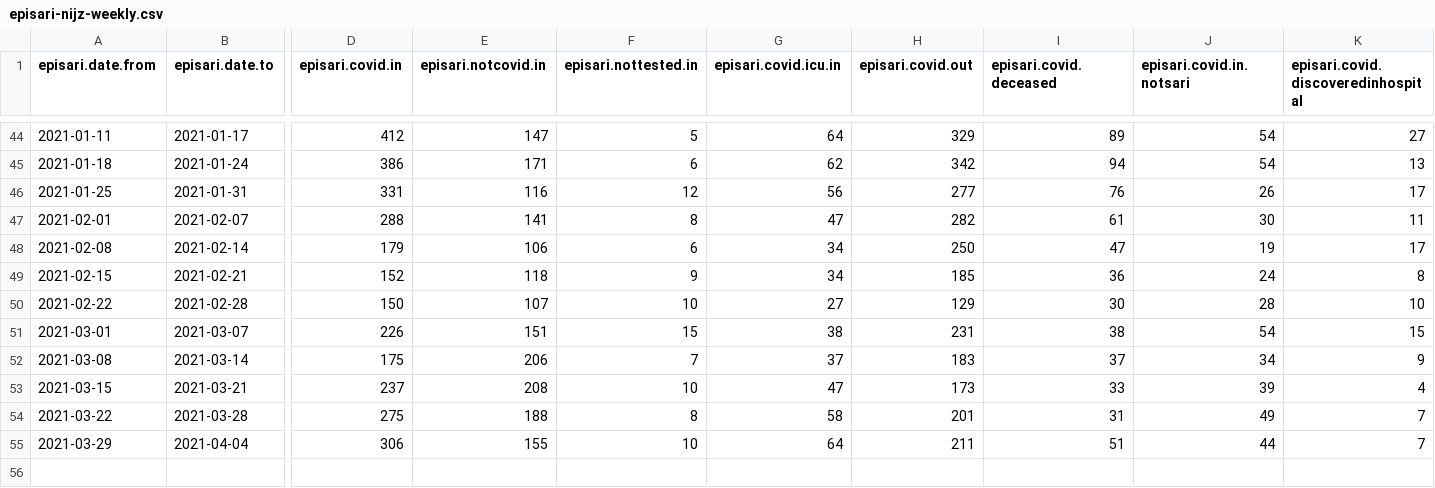
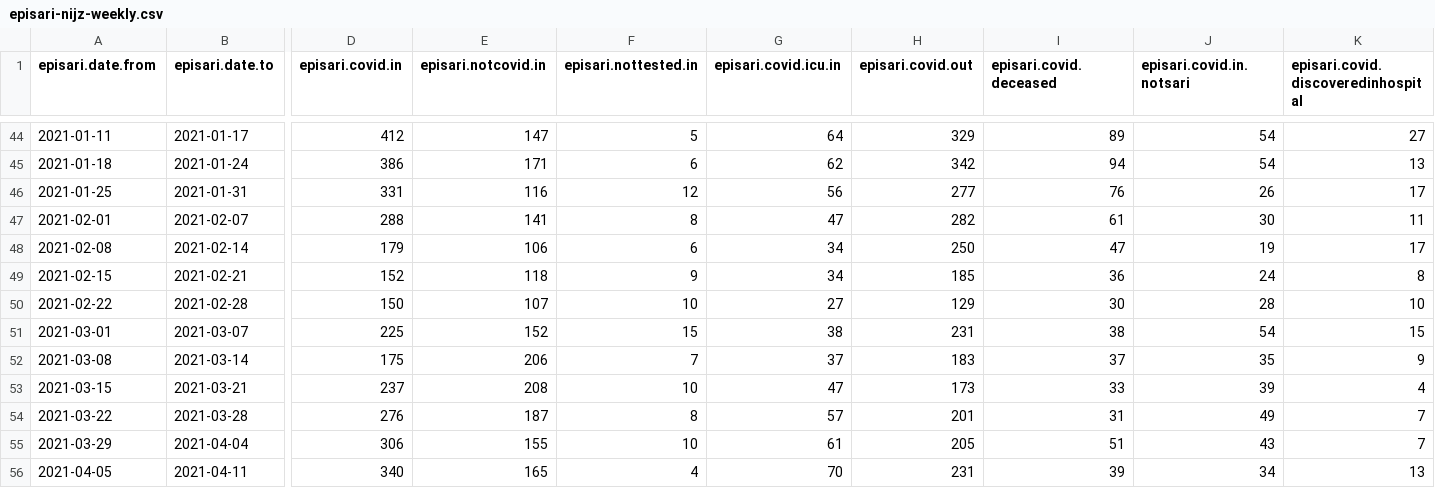
Before and after one commit to sledilnik/episari_nijz, a CSV file: episari-nijz-weekly.csv, drawn as a sheet; only a part is shown, gaps mark what is left out; rows hold the shown columns only; the diff names each change by its address in the sheet, - before the commit and + after, or states it on an @@ line.

```diff
--- a/episari-nijz-weekly.csv
+++ b/episari-nijz-weekly.csv
-D51 (episari.covid.in): 226
+D51 (episari.covid.in): 225
-E51 (episari.notcovid.in): 151
+E51 (episari.notcovid.in): 152
-J52 (episari.covid.in.notsari): 34
+J52 (episari.covid.in.notsari): 35
-D54 (episari.covid.in): 275
+D54 (episari.covid.in): 276
-E54 (episari.notcovid.in): 188
+E54 (episari.notcovid.in): 187
-G54 (episari.covid.icu.in): 58
+G54 (episari.covid.icu.in): 57
-G55 (episari.covid.icu.in): 64
+G55 (episari.covid.icu.in): 61
-H55 (episari.covid.out): 211
+H55 (episari.covid.out): 205
-J55 (episari.covid.in.notsari): 44
+J55 (episari.covid.in.notsari): 43
+row 56: 2021-04-05 | 2021-04-11 | 340 | 165 | 4 | 70 | 231 | 39 | 34 | 13
```
Also changed, not shown: episari-nijz-age.csv, 2 other files.
